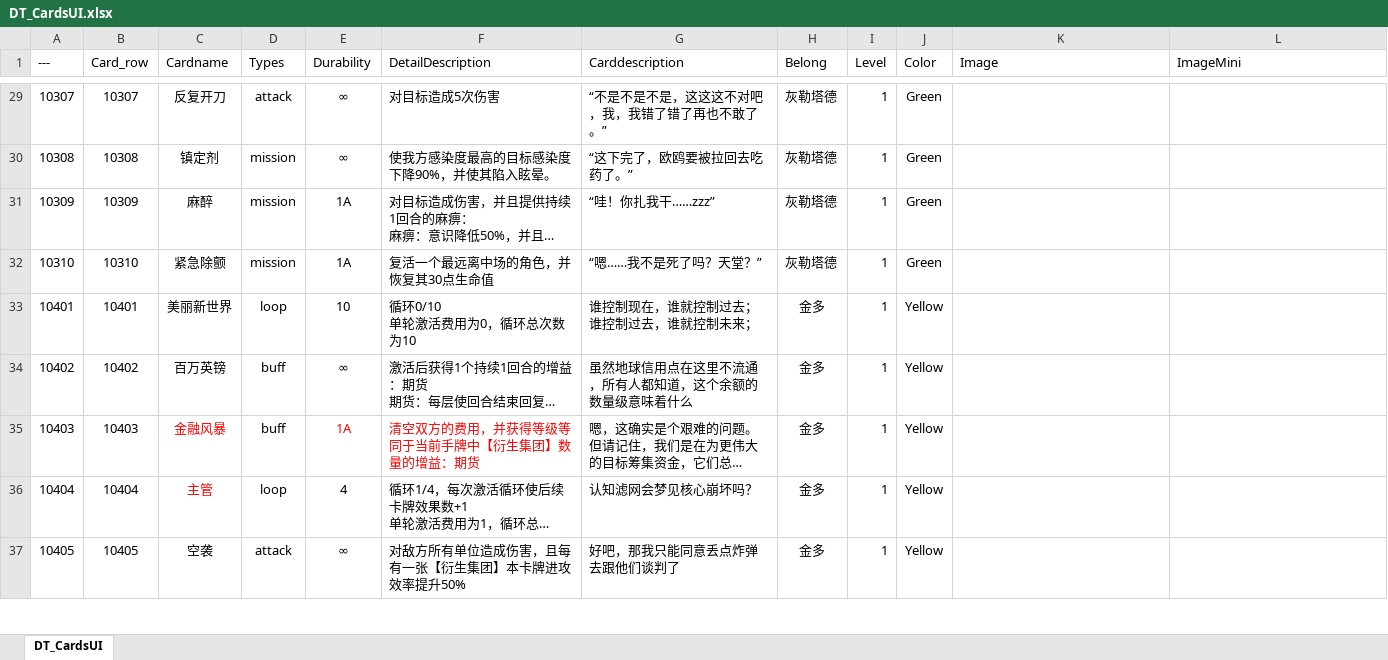
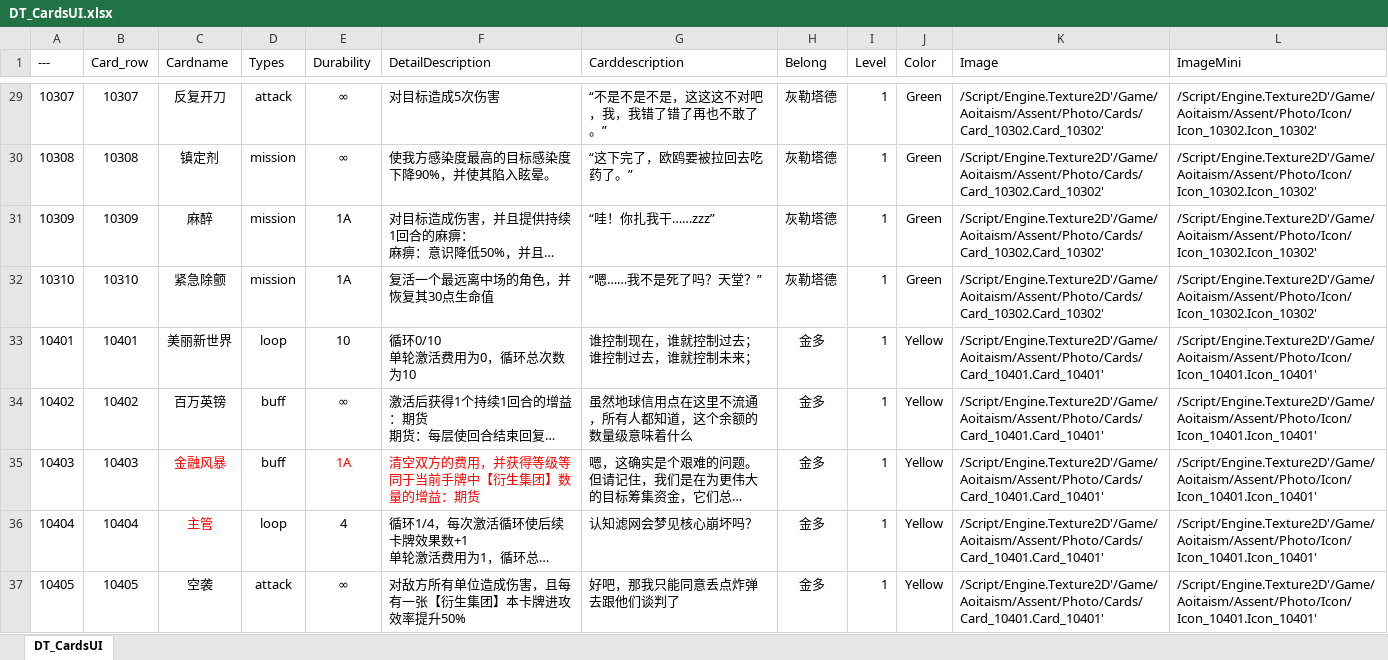
Before and after one commit to cdlhx/0504demo, an Excel workbook: DataTableXl/DT_CardsUI.xlsx, sheet DT_CardsUI, drawn as a sheet; only a part is shown, gaps mark what is left out; long unchanged cells end in …; values as stored, in another font and other column widths than the file's, no borders; the diff covers the shown part only; the diff names each change by its address in the sheet, - before the commit and + after, or states it on an @@ line.

```diff
--- a/DataTableXl/DT_CardsUI.xlsx (sheet DT_CardsUI)
+++ b/DataTableXl/DT_CardsUI.xlsx (sheet DT_CardsUI)
-K29:K32 (Image): (empty)
+K29:K32 (Image): /Script/Engine.Texture2D'/Game/Aoitaism/Assent/Photo/Cards/Card_10302.Card_10302'
-L29:L32 (ImageMini): (empty)
+L29:L32 (ImageMini): /Script/Engine.Texture2D'/Game/Aoitaism/Assent/Photo/Icon/Icon_10302.Icon_10302'
-K33:K37 (Image): (empty)
+K33:K37 (Image): /Script/Engine.Texture2D'/Game/Aoitaism/Assent/Photo/Cards/Card_10401.Card_10401'
-L33:L37 (ImageMini): (empty)
+L33:L37 (ImageMini): /Script/Engine.Texture2D'/Game/Aoitaism/Assent/Photo/Icon/Icon_10401.Icon_10401'
```
Also changed, not shown: 66 edited cells elsewhere in this sheet, 33 other files.
